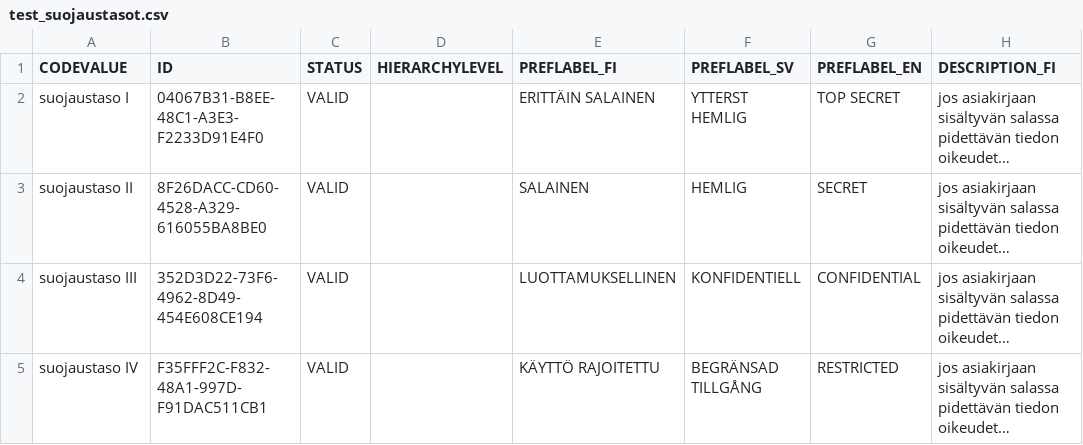
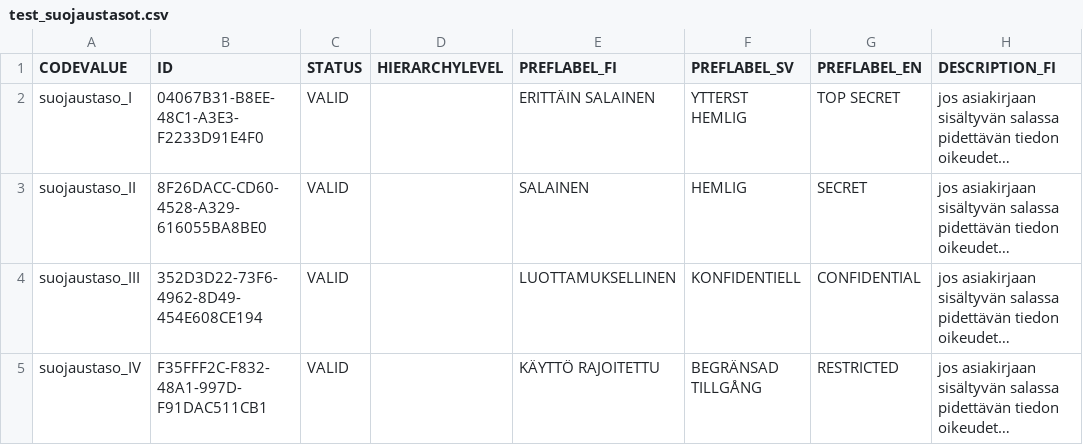
Before and after one commit to VRK-YTI/yti-codelist-content-intake-service, a CSV file: src/main/resources/codes/test_suojaustasot.csv, drawn as a sheet; only a part is shown; long unchanged cells end in …; the diff names each change by its address in the sheet, - before the commit and + after, or states it on an @@ line.

Commit message:
YTI-703: Adding validators to codevalue handling.

```diff
--- a/src/main/resources/codes/test_suojaustasot.csv
+++ b/src/main/resources/codes/test_suojaustasot.csv
-A2 (CODEVALUE): suojaustaso I
+A2 (CODEVALUE): suojaustaso_I
-A3 (CODEVALUE): suojaustaso II
+A3 (CODEVALUE): suojaustaso_II
-A4 (CODEVALUE): suojaustaso III
+A4 (CODEVALUE): suojaustaso_III
-A5 (CODEVALUE): suojaustaso IV
+A5 (CODEVALUE): suojaustaso_IV
```
Also changed, not shown: 13 other files.
